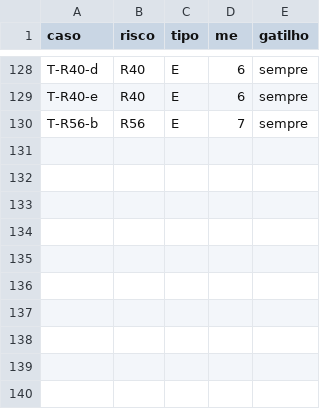
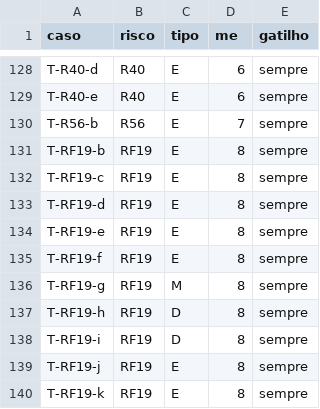
Before and after one commit to NoNamedOrg-workflow/workflow-tests, a TSV file: tools/cases.tsv, drawn as a sheet; only a part is shown, gaps mark what is left out; the diff names each change by its address in the sheet, - before the commit and + after, or states it on an @@ line.

Commit message:
Register T-RF19-b to T-RF19-k: the workflow that is required by an enterprise ruleset and promoted through a release branch

```diff
--- a/tools/cases.tsv
+++ b/tools/cases.tsv
+row 131: T-RF19-b | RF19 | E | 8 | sempre
+row 132: T-RF19-c | RF19 | E | 8 | sempre
+row 133: T-RF19-d | RF19 | E | 8 | sempre
+row 134: T-RF19-e | RF19 | E | 8 | sempre
+row 135: T-RF19-f | RF19 | E | 8 | sempre
+row 136: T-RF19-g | RF19 | M | 8 | sempre
+row 137: T-RF19-h | RF19 | D | 8 | sempre
+row 138: T-RF19-i | RF19 | D | 8 | sempre
+row 139: T-RF19-j | RF19 | E | 8 | sempre
+row 140: T-RF19-k | RF19 | E | 8 | sempre
```
